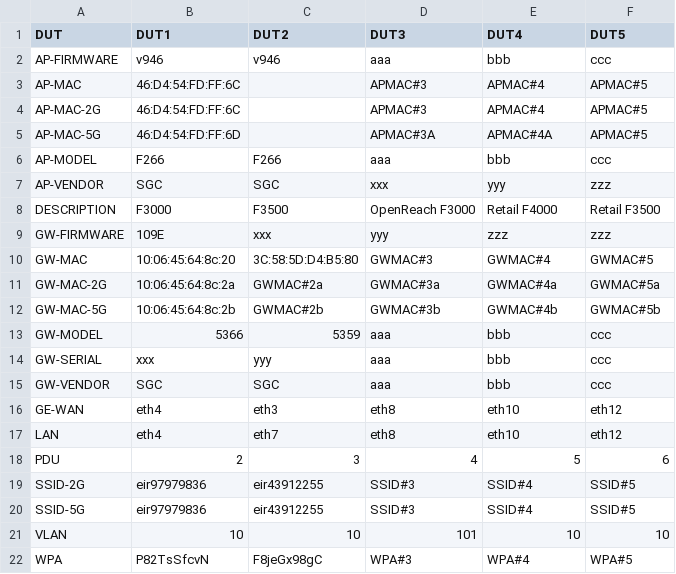
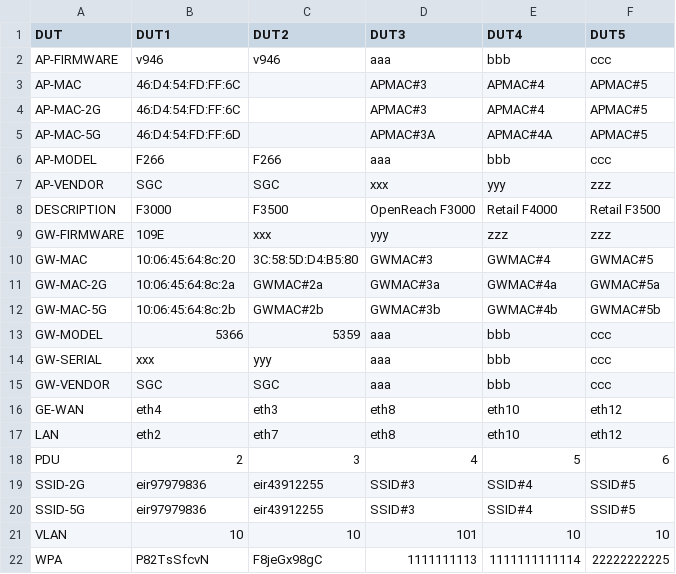
Before and after one commit to lorcandk/CDROUTER_CONFIGURATOR, a CSV file: DUT_parameters.csv, drawn as a sheet.

```diff
--- a/DUT_parameters.csv
+++ b/DUT_parameters.csv
@@ -16,3 +16,3 @@ GW-VENDOR,SGC,SGC,aaa,bbb,ccc
 GE-WAN,eth4,eth3,eth8,eth10,eth12
-LAN,eth4,eth7,eth8,eth10,eth12
+LAN,eth2,eth7,eth8,eth10,eth12
 PDU,2,3,4,5,6
@@ -21,2 +21,2 @@ SSID-5G,eir97979836,eir43912255,SSID#3,SSID#4,SSID#5
 VLAN,10,10,101,10,10
-WPA,P82TsSfcvN,F8jeGx98gC,WPA#3,WPA#4,WPA#5
+WPA,P82TsSfcvN,F8jeGx98gC,1111111113,1111111111114,22222222225
```
Also changed, not shown: 1 other file.
